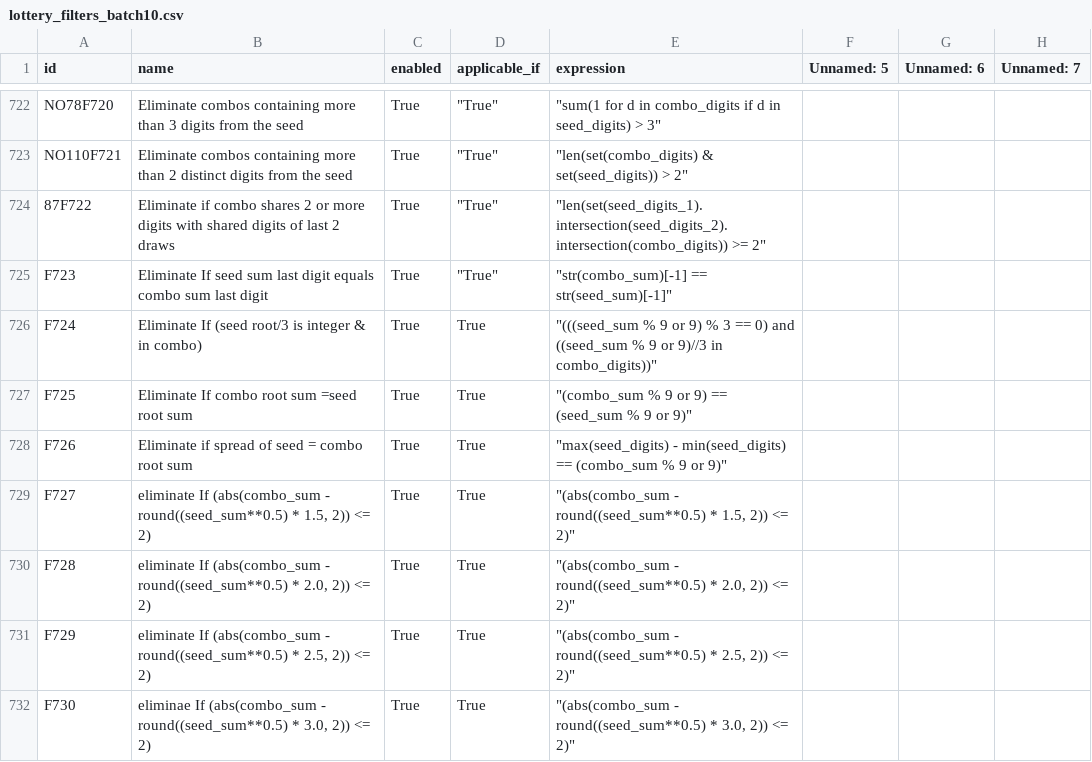
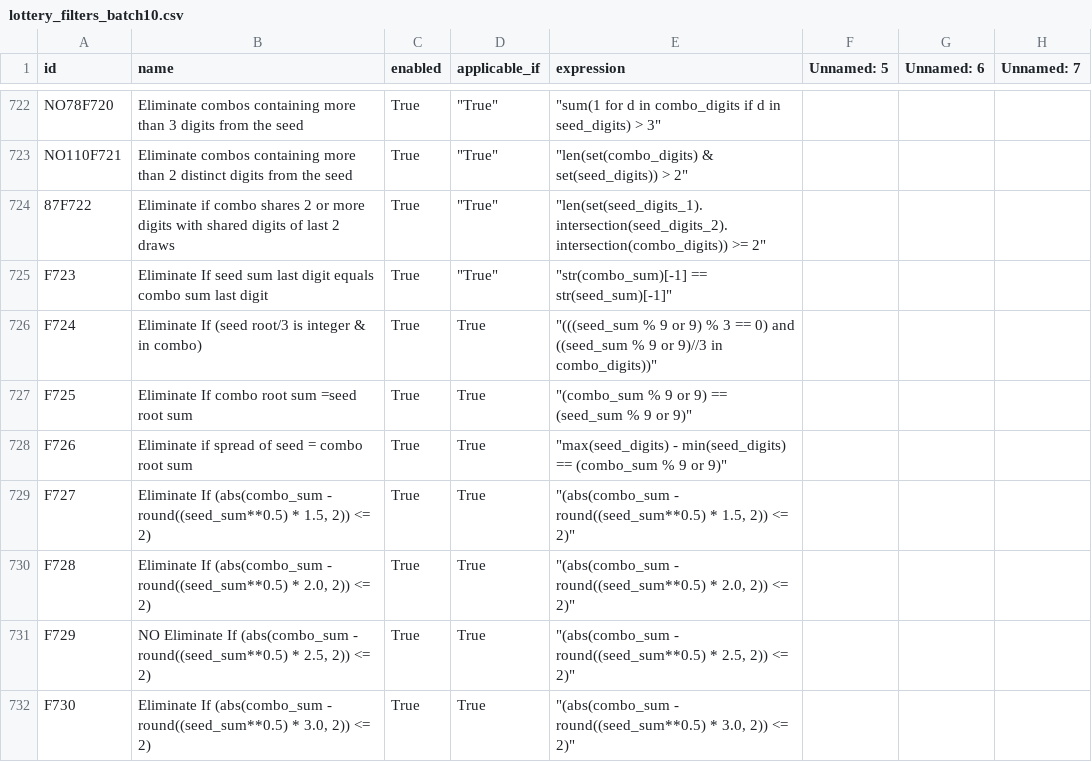
Before and after one commit to wanawin/pythonfiltertester, a CSV file: lottery_filters_batch10.csv, drawn as a sheet; only a part is shown, gaps mark what is left out; the diff names each change by its address in the sheet, - before the commit and + after, or states it on an @@ line.

Commit message:
Update lottery_filters_batch10.csv

```diff
--- a/lottery_filters_batch10.csv
+++ b/lottery_filters_batch10.csv
-B729 (name): eliminate If (abs(combo_sum…
+B729 (name): Eliminate If (abs(combo_sum…
-B730 (name): eliminate If (abs(combo_sum…
+B730 (name): Eliminate If (abs(combo_sum…
-B731 (name): eliminate If (abs(combo_sum…
+B731 (name): NO Eliminate If (abs(combo_sum…
-B732 (name): eliminae If (abs(combo_sum…
+B732 (name): Eliminate If (abs(combo_sum…
```
